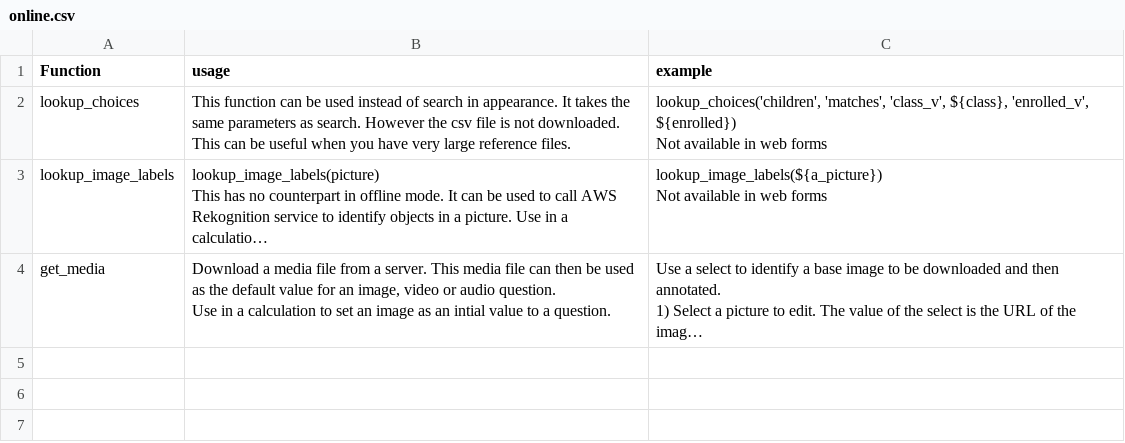
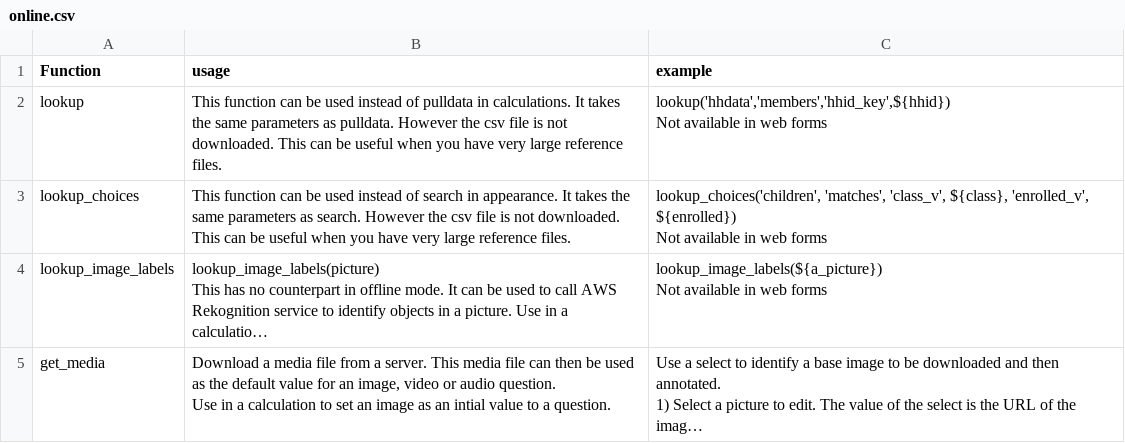
Before and after one commit to nap2000/docs, a CSV file: tables/online.csv, drawn as a sheet; long unchanged cells end in ….

```diff
--- a/tables/online.csv
+++ b/tables/online.csv
@@ -1,2 +1,5 @@
 Function,usage,example
+lookup,This function can be used instead of pulldata in calculations.  It takes the same parameters as pulldata. However the csv file is not downloaded.  This can be useful when you have very large reference files.,"lookup('hhdata','members','hhid_key',${hhid})
+
+Not available in web forms "
 lookup_choices,This function can be used instead of search in appearance.  It takes the same parameters as search. However the csv file is not downloaded.  This can be useful when you have very large reference files.,"lookup_choices('children', 'matches', 'class_v', ${class}, 'enrolled_v', ${enrolled})
```
Also changed, not shown: 16 other files.
